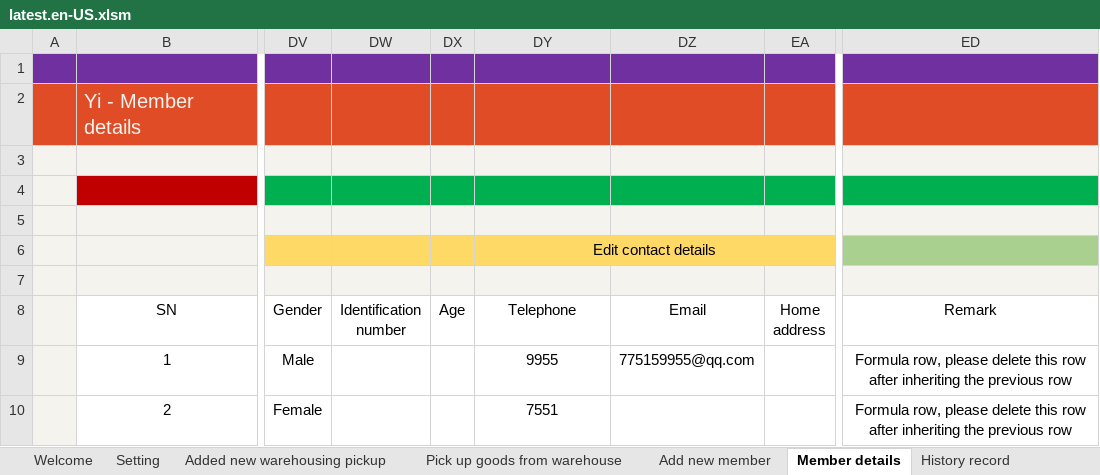
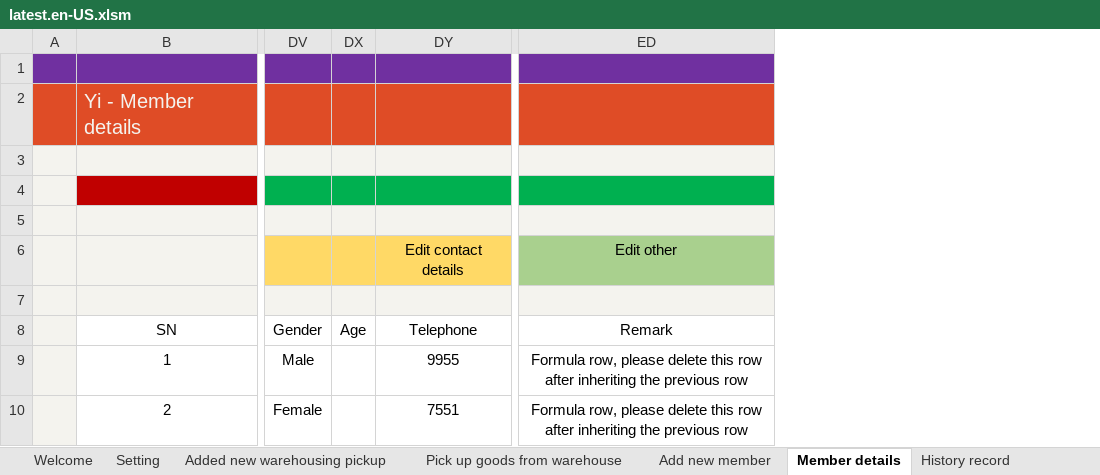
Before and after one commit to ilikeyi/Office, an Excel workbook: Download/Storage/latest.en-US.xlsm, sheet Member details, drawn as a sheet; only a part is shown, gaps mark what is left out; values as stored, in another font and other column widths than the file's, no borders; charts and pictures and conditional formats and table styles not drawn; the diff names each change by its address in the sheet, - before the commit and + after, or states it on an @@ line.

```diff
--- a/Download/Storage/latest.en-US.xlsm (sheet Member details)
+++ b/Download/Storage/latest.en-US.xlsm (sheet Member details)
@@ column DW (Identification number) hidden, empty @@
@@ column DZ (Email) hidden, row 9: 775159955@qq.com @@
@@ column EA (Home address) hidden, empty @@
-DY6:EA6 merged
-ED6 (Remark): (empty)
+ED6 (Remark): Edit other
```
Also changed, not shown: sheet Setting, Download/Storage/latest.zh-CN.xlsm, Download/Storage/latest.zh-TW.xlsm.
